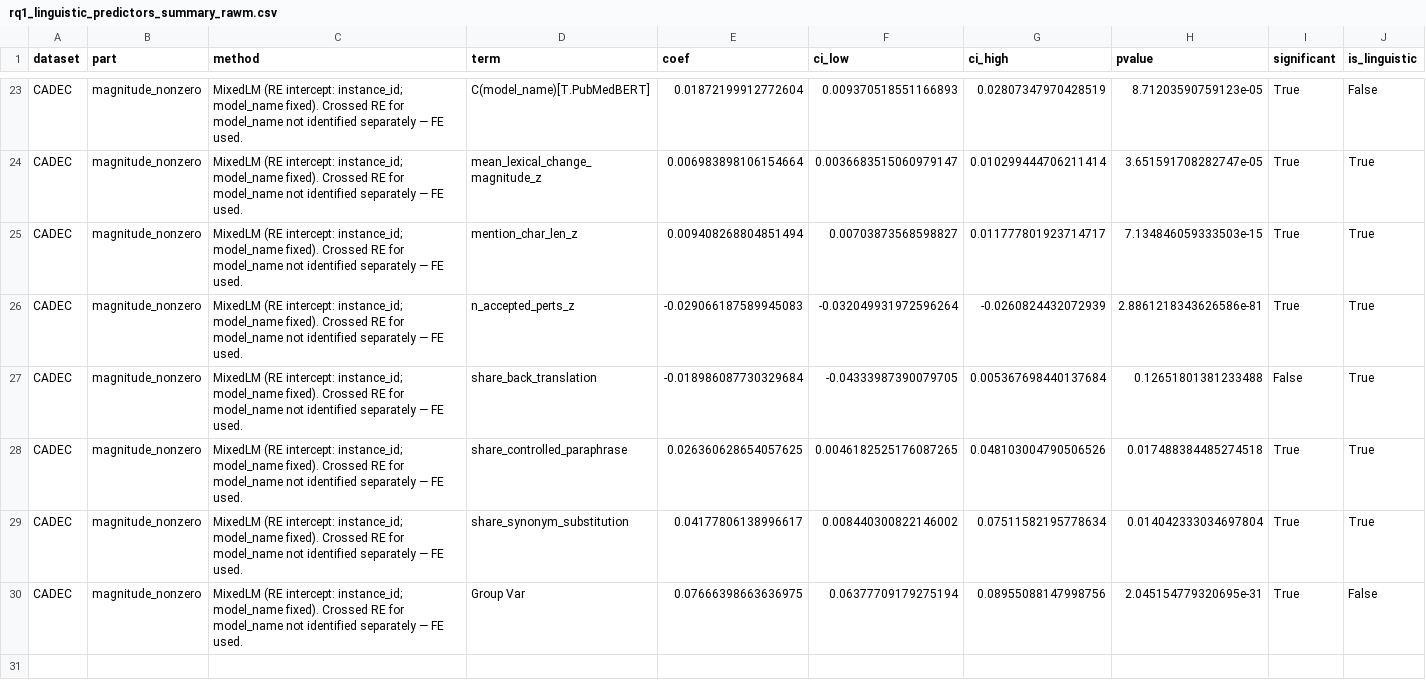
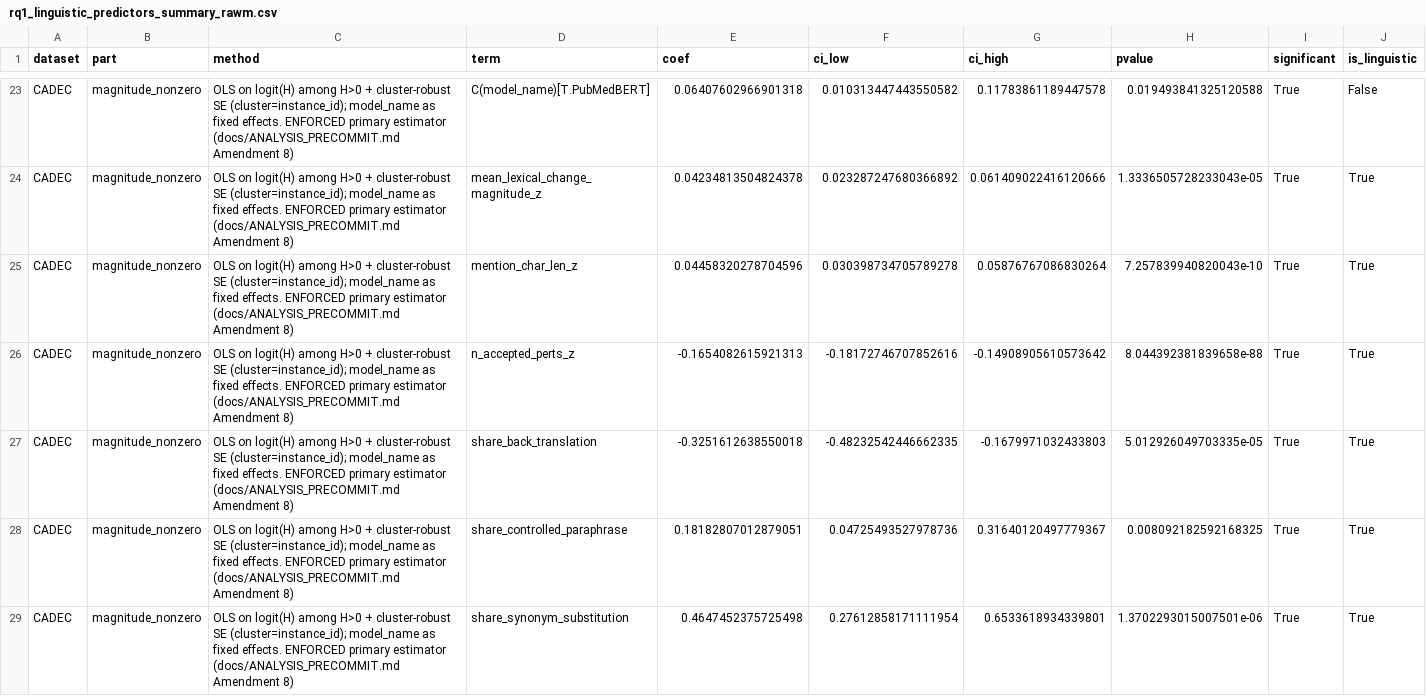
Before and after one commit to Kasfi-Ahamed/Measuring-Semantic-Stability-in-biomedical-LLMs, a CSV file: outputs/rq3/rq1_linguistic_predictors_summary_rawm.csv, drawn as a sheet; only a part is shown, gaps mark what is left out; the diff covers the shown part only; the diff names each change by its address in the sheet, - before the commit and + after, or states it on an @@ line.

Commit message:
Enforce OLS for RQ1 part 2 and regenerate
fit_magnitude no longer returns MixedLM as primary. It is still fitted and
recorded under sensitivity_* keys, and the run prints whether it converged.
Part 2 is back to 14 terms on the logit(H) scale, matching the Methods section
and the tables the manuscript was written against.

```diff
--- a/outputs/rq3/rq1_linguistic_predictors_summary_rawm.csv
+++ b/outputs/rq3/rq1_linguistic_predictors_summary_rawm.csv
-C23:C29 (method): MixedLM (RE intercept: instance_id; model_name fixed). Crossed RE for model_name not identified separately — FE used.
+C23:C29 (method): OLS on logit(H) among H>0 + cluster-robust SE (cluster=instance_id); model_name as fixed effects. ENFORCED primary estimator (docs/ANALYSIS_PRECOMMIT.md Amendment 8)
-E23 (coef): 0.01872199912772604
+E23 (coef): 0.06407602966901318
-F23 (ci_low): 0.009370518551166893
+F23 (ci_low): 0.010313447443550582
-G23 (ci_high): 0.02807347970428519
+G23 (ci_high): 0.11783861189447578
-H23 (pvalue): 8.71203590759123e-05
+H23 (pvalue): 0.019493841325120588
-E24 (coef): 0.006983898106154664
+E24 (coef): 0.04234813504824378
-F24 (ci_low): 0.0036683515060979147
+F24 (ci_low): 0.023287247680366892
-G24 (ci_high): 0.010299444706211414
+G24 (ci_high): 0.061409022416120666
-H24 (pvalue): 3.651591708282747e-05
+H24 (pvalue): 1.3336505728233043e-05
-E25 (coef): 0.009408268804851494
+E25 (coef): 0.04458320278704596
-F25 (ci_low): 0.00703873568598827
+F25 (ci_low): 0.030398734705789278
-G25 (ci_high): 0.011777801923714717
+G25 (ci_high): 0.05876767086830264
-H25 (pvalue): 7.134846059333503e-15
+H25 (pvalue): 7.257839940820043e-10
-E26 (coef): -0.029066187589945083
+E26 (coef): -0.1654082615921313
-F26 (ci_low): -0.032049931972596264
+F26 (ci_low): -0.18172746707852616
-G26 (ci_high): -0.0260824432072939
+G26 (ci_high): -0.14908905610573642
-H26 (pvalue): 2.8861218343626586e-81
+H26 (pvalue): 8.044392381839658e-88
-E27 (coef): -0.018986087730329684
+E27 (coef): -0.3251612638550018
-F27 (ci_low): -0.04333987390079705
+F27 (ci_low): -0.48232542446662335
-G27 (ci_high): 0.005367698440137684
+G27 (ci_high): -0.1679971032433803
-H27 (pvalue): 0.12651801381233488
+H27 (pvalue): 5.012926049703335e-05
-I27 (significant): False
+I27 (significant): True
-E28 (coef): 0.026360628654057625
+E28 (coef): 0.18182807012879051
-F28 (ci_low): 0.0046182525176087265
+F28 (ci_low): 0.04725493527978736
-G28 (ci_high): 0.048103004790506526
+G28 (ci_high): 0.31640120497779367
-H28 (pvalue): 0.017488384485274518
+H28 (pvalue): 0.008092182592168325
-E29 (coef): 0.04177806138996617
+E29 (coef): 0.4647452375725498
-F29 (ci_low): 0.008440300822146002
+F29 (ci_low): 0.27612858171111954
-G29 (ci_high): 0.07511582195778634
+G29 (ci_high): 0.6533618934339801
-H29 (pvalue): 0.014042333034697804
+H29 (pvalue): 1.3702293015007501e-06
-row 30: CADEC | magnitude_nonzero | MixedLM (RE intercept: instance_id; model_name fixed). Crossed RE for model_name not identified separately — FE used. | Group Var | 0.07666398663636975 | 0.06377709179275194 | 0.08955088147998756 | 2.045154779320695e-31 | True | False
```
Also changed, not shown: 36 edited cells elsewhere in this file, outputs/rq3/rq1_linguistic_predictors_summary.csv, 5 other files.
